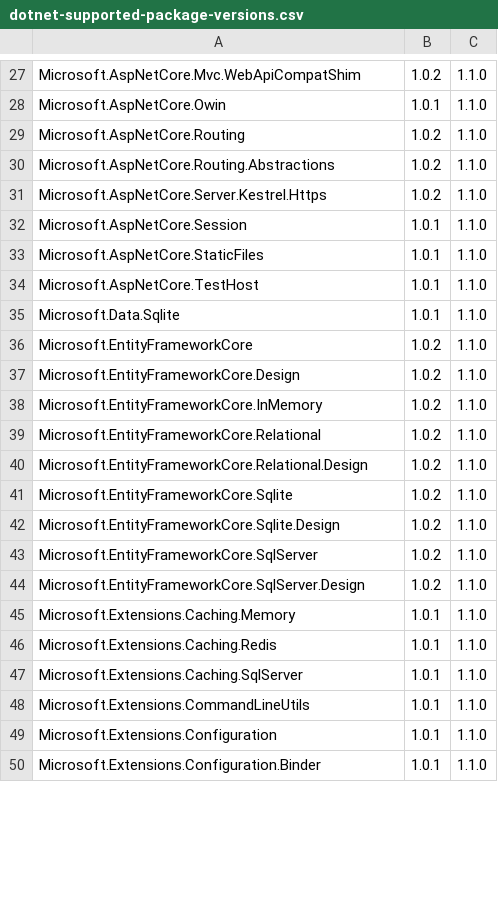
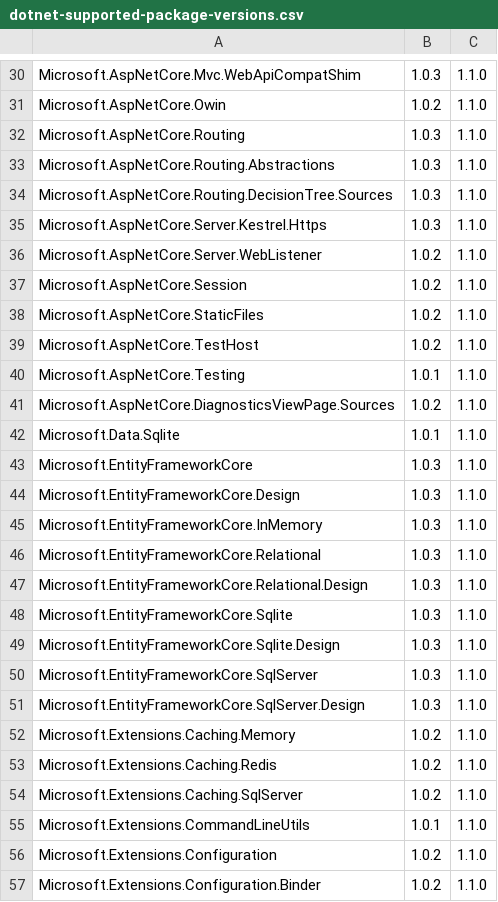
Before and after one commit to dotnet/cli-migrate, a CSV file: src/Microsoft.DotNet.ProjectJsonMigration/dotnet-supported-package-versions.csv, drawn as a sheet; only a part is shown, gaps mark what is left out; addresses are those after the commit; the diff covers the shown part only; the diff names each change by its address in the sheet, - before the commit and + after, or states it on an @@ line.

```diff
--- a/src/Microsoft.DotNet.ProjectJsonMigration/dotnet-supported-package-versions.csv
+++ b/src/Microsoft.DotNet.ProjectJsonMigration/dotnet-supported-package-versions.csv
-B30: 1.0.2
+B30: 1.0.3
-B31: 1.0.1
+B31: 1.0.2
-B32:B33: 1.0.2
+B32:B33: 1.0.3
+row 34: Microsoft.AspNetCore.Routing.DecisionTree.Sources | 1.0.3 | 1.1.0
-B35: 1.0.2
+B35: 1.0.3
+row 36: Microsoft.AspNetCore.Server.WebListener | 1.0.2 | 1.1.0
-B37:B39: 1.0.1
+B37:B39: 1.0.2
+row 40: Microsoft.AspNetCore.Testing | 1.0.1 | 1.1.0
+row 41: Microsoft.AspNetCore.DiagnosticsViewPage.Sources | 1.0.2 | 1.1.0
-B43:B51: 1.0.2
+B43:B51: 1.0.3
-B52:B54: 1.0.1
+B52:B54: 1.0.2
-B56:B57: 1.0.1
+B56:B57: 1.0.2
```
Also changed, not shown: 5 added rows and 83 edited cells elsewhere in this file.
